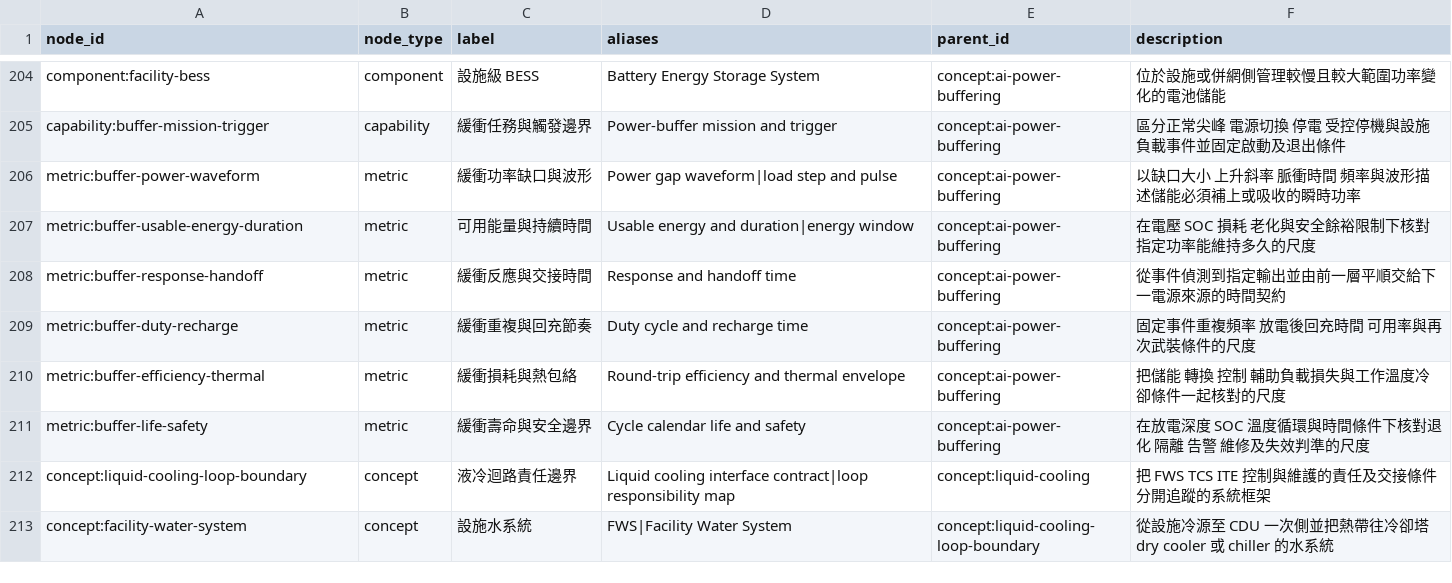
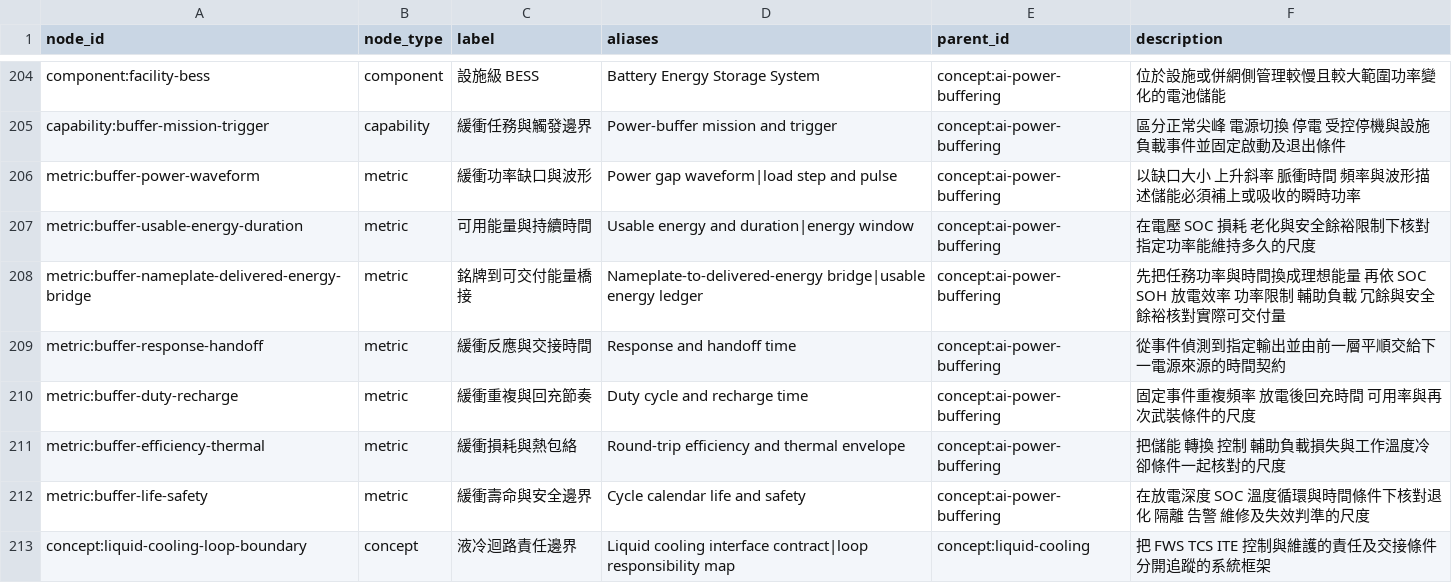
Before and after one commit to DennisLiuCk/strong-weak-scanner, a CSV file: config/knowledge_concepts.csv, drawn as a sheet; only a part is shown, gaps mark what is left out; the shorter side is filled out with more unchanged rows.

```diff
--- a/config/knowledge_concepts.csv
+++ b/config/knowledge_concepts.csv
@@ -207,2 +207,3 @@ metric:buffer-power-waveform,metric,緩衝功率缺口與波形,Power gap wavefo
 metric:buffer-usable-energy-duration,metric,可用能量與持續時間,Usable energy and duration|energy window,concept:ai-power-buffering,在電壓 SOC 損耗 老化與安全餘裕限制下核對指定功率能維持多久的尺度
+metric:buffer-nameplate-delivered-energy-bridge,metric,銘牌到可交付能量橋接,Nameplate-to-delivered-energy bridge|usable energy ledger,concept:ai-power-buffering,先把任務功率與時間換成理想能量 再依 SOC SOH 放電效率 功率限制 輔助負載 冗餘與安全餘裕核對實際可交付量
 metric:buffer-response-handoff,metric,緩衝反應與交接時間,Response and handoff time,concept:ai-power-buffering,從事件偵測到指定輸出並由前一層平順交給下一電源來源的時間契約
```
Also changed, not shown: notes/research_method_reviews/monitor_reviews.csv, notes/research_topics/scan_log.csv, 5 other files.
